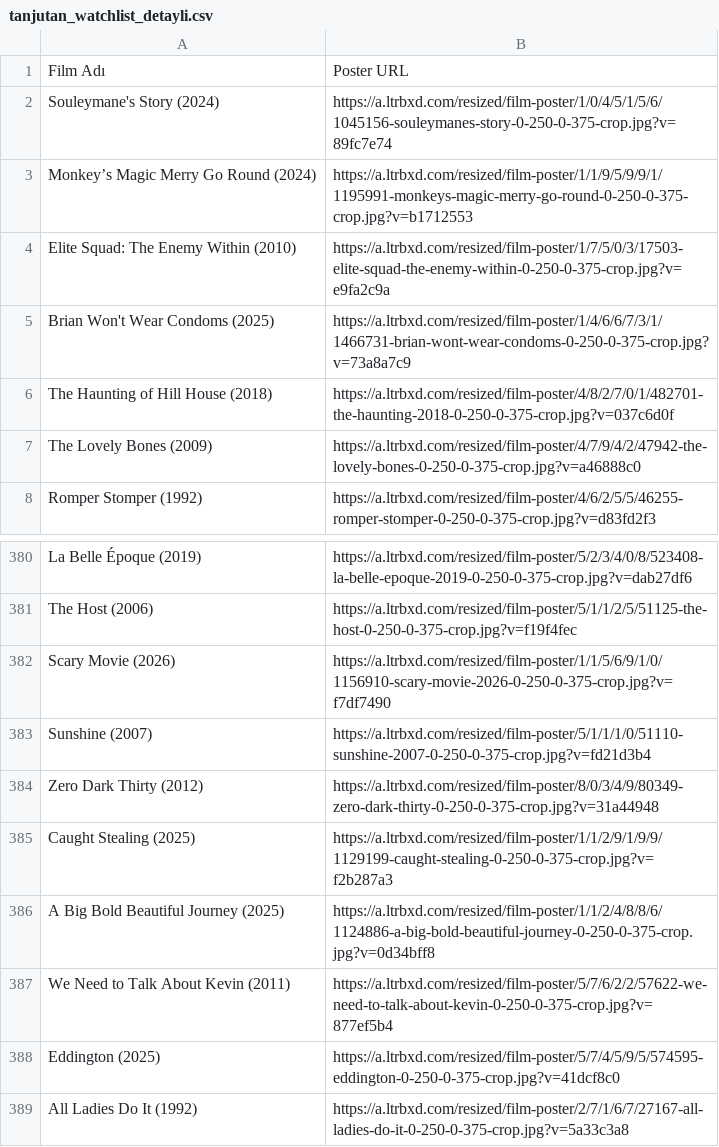
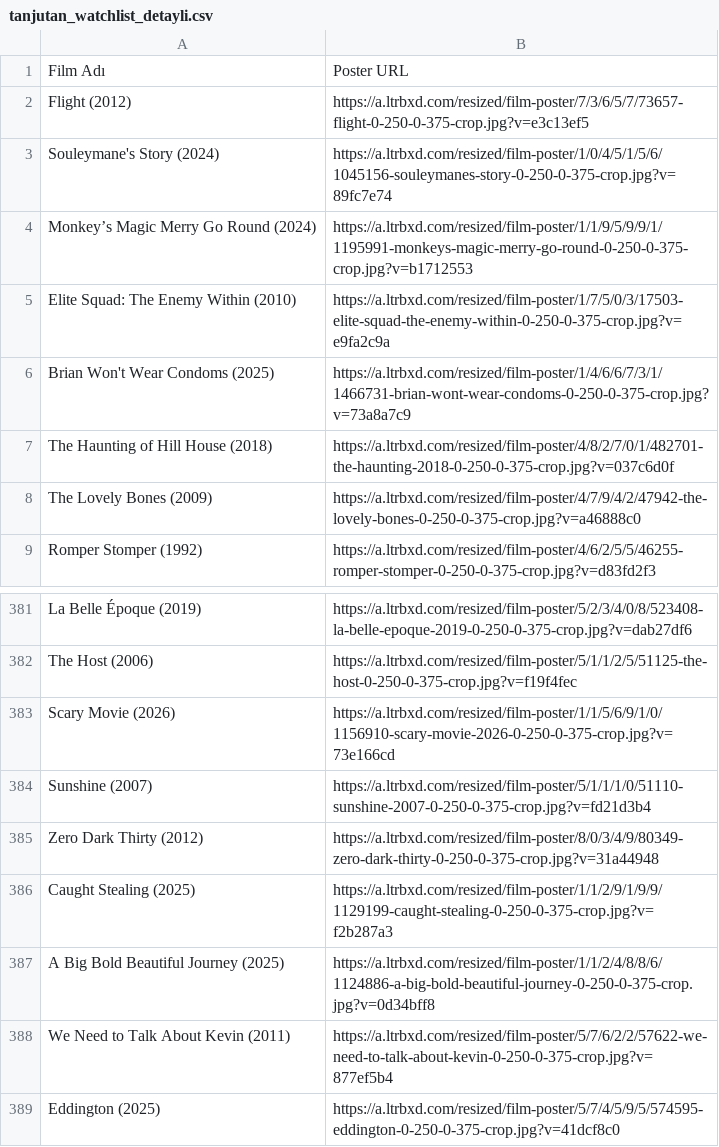
Before and after one commit to melikeaytac/Letterboxd, a CSV file: tanjutan_watchlist_detayli.csv, drawn as a sheet; only a part is shown, gaps mark what is left out; the shorter side is filled out with more unchanged rows.

```diff
--- a/tanjutan_watchlist_detayli.csv
+++ b/tanjutan_watchlist_detayli.csv
@@ -1,2 +1,3 @@
 Film Adı,Poster URL
+Flight (2012),https://a.ltrbxd.com/resized/film-poster/7/3/6/5/7/73657-flight-0-250-0-375-crop.jpg?v=e3c13ef5
 Souleymane's Story (2024),https://a.ltrbxd.com/resized/film-poster/1/0/4/5/1/5/6/1045156-souleymanes-story-0-250-0-375-crop.jpg?v=89fc7e74
@@ -381,3 +382,3 @@ La Belle Époque (2019),https://a.ltrbxd.com/resized/film-poster/5/2/3/4/0/8/523
 The Host (2006),https://a.ltrbxd.com/resized/film-poster/5/1/1/2/5/51125-the-host-0-250-0-375-crop.jpg?v=f19f4fec
-Scary Movie (2026),https://a.ltrbxd.com/resized/film-poster/1/1/5/6/9/1/0/1156910-scary-movie-2026-0-250-0-375-crop.jpg?v=f7df7490
+Scary Movie (2026),https://a.ltrbxd.com/resized/film-poster/1/1/5/6/9/1/0/1156910-scary-movie-2026-0-250-0-375-crop.jpg?v=73e166cd
 Sunshine (2007),https://a.ltrbxd.com/resized/film-poster/5/1/1/1/0/51110-sunshine-2007-0-250-0-375-crop.jpg?v=fd21d3b4
```
Also changed, not shown: 1 other file.
